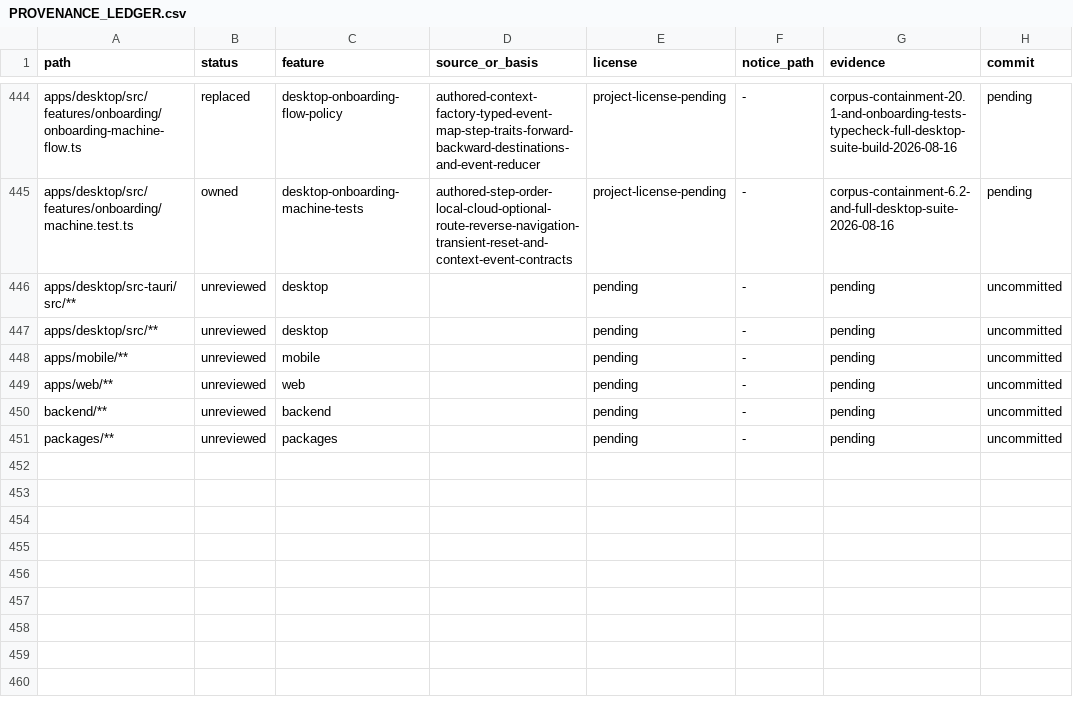
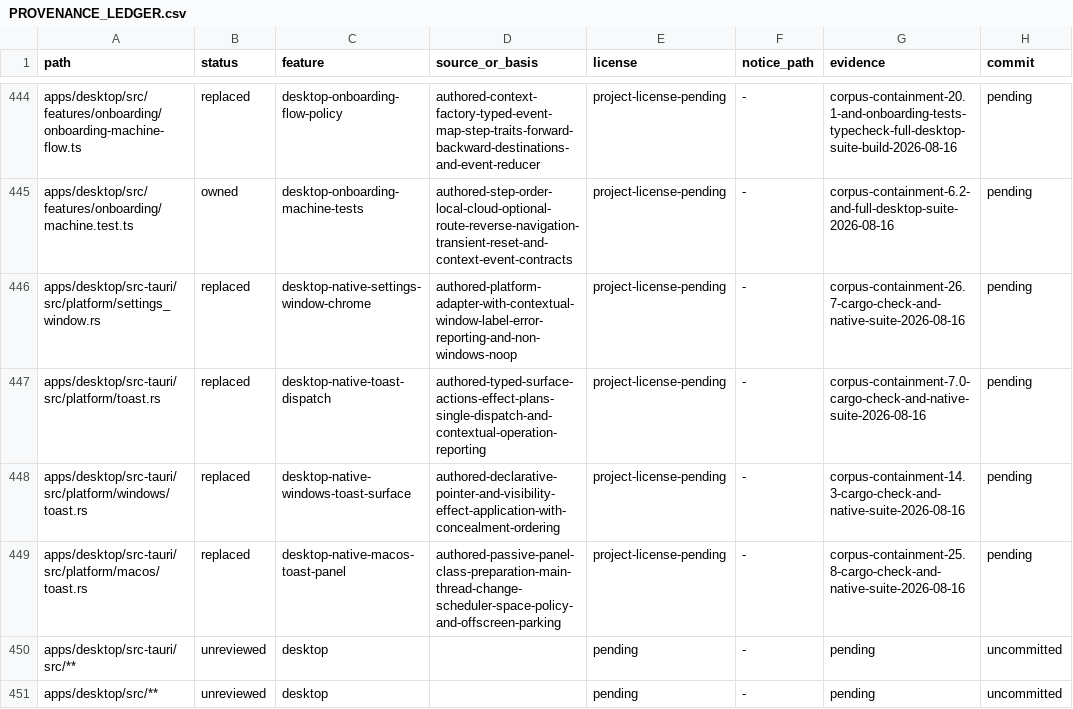
Before and after one commit to jamescardona11/looper, a CSV file: docs/rebuild/PROVENANCE_LEDGER.csv, drawn as a sheet; only a part is shown, gaps mark what is left out; the shorter side is filled out with more unchanged rows.

Commit message:
refactor(desktop): coordinate native toast surfaces

```diff
--- a/docs/rebuild/PROVENANCE_LEDGER.csv
+++ b/docs/rebuild/PROVENANCE_LEDGER.csv
@@ -445,2 +445,6 @@ apps/desktop/src/features/onboarding/onboarding-machine-flow.ts,replaced,desktop
 apps/desktop/src/features/onboarding/machine.test.ts,owned,desktop-onboarding-machine-tests,authored-step-order-local-cloud-optional-route-reverse-navigation-transient-reset-and-context-event-contracts,project-license-pending,-,corpus-containment-6.2-and-full-desktop-suite-2026-08-16,pending
+apps/desktop/src-tauri/src/platform/settings_window.rs,replaced,desktop-native-settings-window-chrome,authored-platform-adapter-with-contextual-window-label-error-reporting-and-non-windows-noop,project-license-pending,-,corpus-containment-26.7-cargo-check-and-native-suite-2026-08-16,pending
+apps/desktop/src-tauri/src/platform/toast.rs,replaced,desktop-native-toast-dispatch,authored-typed-surface-actions-effect-plans-single-dispatch-and-contextual-operation-reporting,project-license-pending,-,corpus-containment-7.0-cargo-check-and-native-suite-2026-08-16,pending
+apps/desktop/src-tauri/src/platform/windows/toast.rs,replaced,desktop-native-windows-toast-surface,authored-declarative-pointer-and-visibility-effect-application-with-concealment-ordering,project-license-pending,-,corpus-containment-14.3-cargo-check-and-native-suite-2026-08-16,pending
+apps/desktop/src-tauri/src/platform/macos/toast.rs,replaced,desktop-native-macos-toast-panel,authored-passive-panel-class-preparation-main-thread-change-scheduler-space-policy-and-offscreen-parking,project-license-pending,-,corpus-containment-25.8-cargo-check-and-native-suite-2026-08-16,pending
 apps/desktop/src-tauri/src/**,unreviewed,desktop,,pending,-,pending,uncommitted
```
Also changed, not shown: 4 other files.
